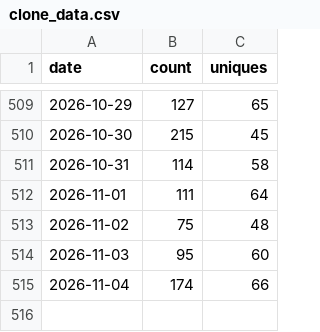
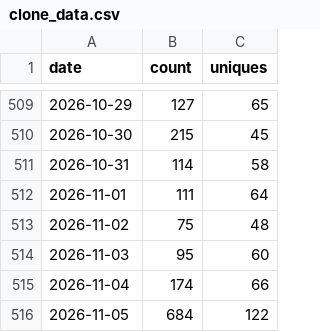
Before and after one commit to gprMax/website, a CSV file: data/clone_data.csv, drawn as a sheet; only a part is shown, gaps mark what is left out.

```diff
--- a/data/clone_data.csv
+++ b/data/clone_data.csv
@@ -515 +515,2 @@ date,count,uniques
 2026-11-04,174,66
+2026-11-05,684,122
```
Also changed, not shown: data/visitor_data.csv.
